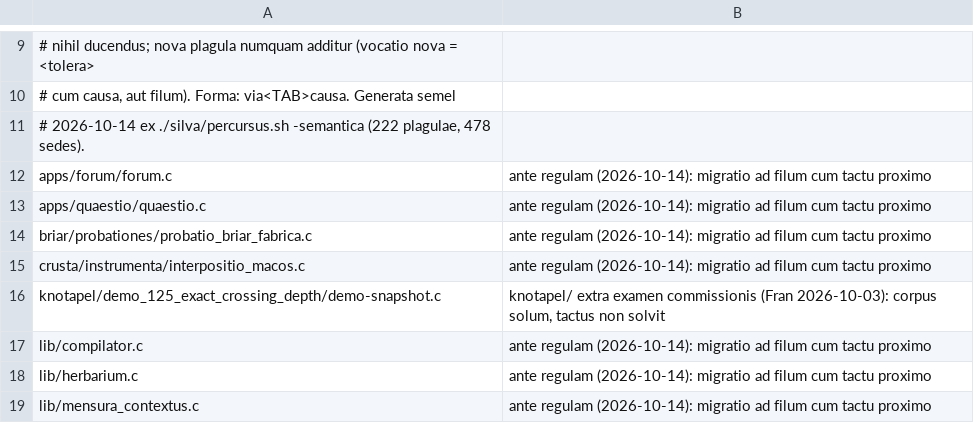
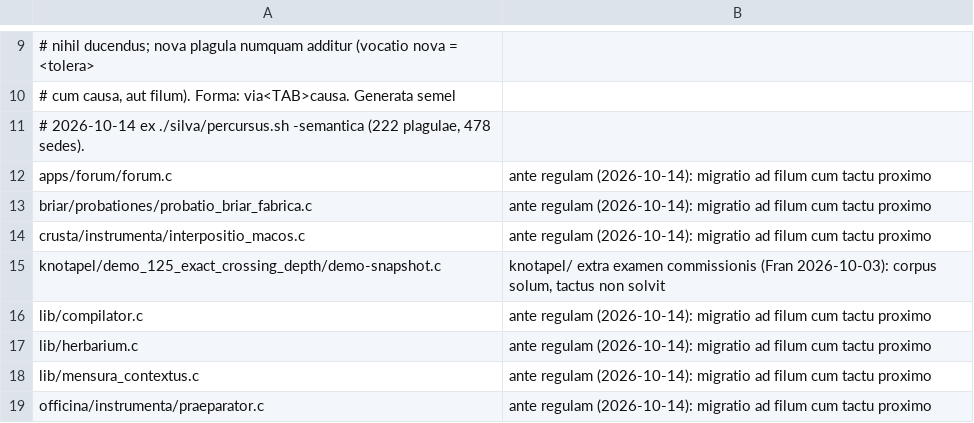
Before and after one commit to farant/rhubarb, a TSV file: silva/probationes/fixa/examinis/canalis_debita.tsv, drawn as a sheet; only a part is shown, gaps mark what is left out; the shorter side is filled out with more unchanged rows.

```diff
--- a/silva/probationes/fixa/examinis/canalis_debita.tsv
+++ b/silva/probationes/fixa/examinis/canalis_debita.tsv
@@ -12,3 +12,2 @@
 apps/forum/forum.c	ante regulam (2026-10-14): migratio ad filum cum tactu proximo
-apps/quaestio/quaestio.c	ante regulam (2026-10-14): migratio ad filum cum tactu proximo
 briar/probationes/probatio_briar_fabrica.c	ante regulam (2026-10-14): migratio ad filum cum tactu proximo
```
Also changed, not shown: 2 other files.
